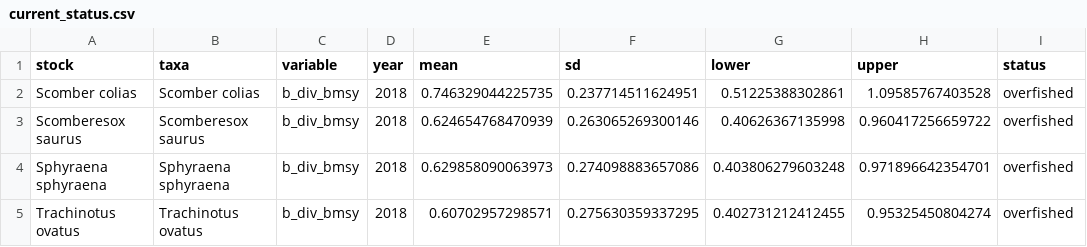
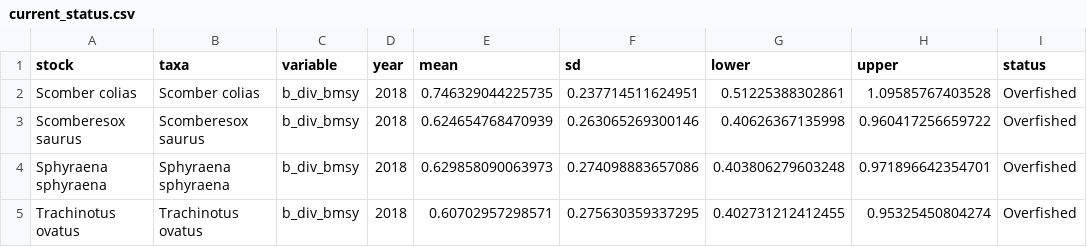
Before and after one commit to sofia-taf/2022Area37Demo, a CSV file: output/current_status.csv, drawn as a sheet.

Commit message:
Current status starts with uppercase

```diff
--- a/output/current_status.csv
+++ b/output/current_status.csv
@@ -1,5 +1,5 @@
 stock,taxa,variable,year,mean,sd,lower,upper,status
-Scomber colias,Scomber colias,b_div_bmsy,2018,0.746329044225735,0.237714511624951,0.51225388302861,1.09585767403528,overfished
-Scomberesox saurus,Scomberesox saurus,b_div_bmsy,2018,0.624654768470939,0.263065269300146,0.40626367135998,0.960417256659722,overfished
-Sphyraena sphyraena,Sphyraena sphyraena,b_div_bmsy,2018,0.629858090063973,0.274098883657086,0.403806279603248,0.971896642354701,overfished
-Trachinotus ovatus,Trachinotus ovatus,b_div_bmsy,2018,0.60702957298571,0.275630359337295,0.402731212412455,0.95325450804274,overfished
+Scomber colias,Scomber colias,b_div_bmsy,2018,0.746329044225735,0.237714511624951,0.51225388302861,1.09585767403528,Overfished
+Scomberesox saurus,Scomberesox saurus,b_div_bmsy,2018,0.624654768470939,0.263065269300146,0.40626367135998,0.960417256659722,Overfished
+Sphyraena sphyraena,Sphyraena sphyraena,b_div_bmsy,2018,0.629858090063973,0.274098883657086,0.403806279603248,0.971896642354701,Overfished
+Trachinotus ovatus,Trachinotus ovatus,b_div_bmsy,2018,0.60702957298571,0.275630359337295,0.402731212412455,0.95325450804274,Overfished
```
Also changed, not shown: 1 other file.
